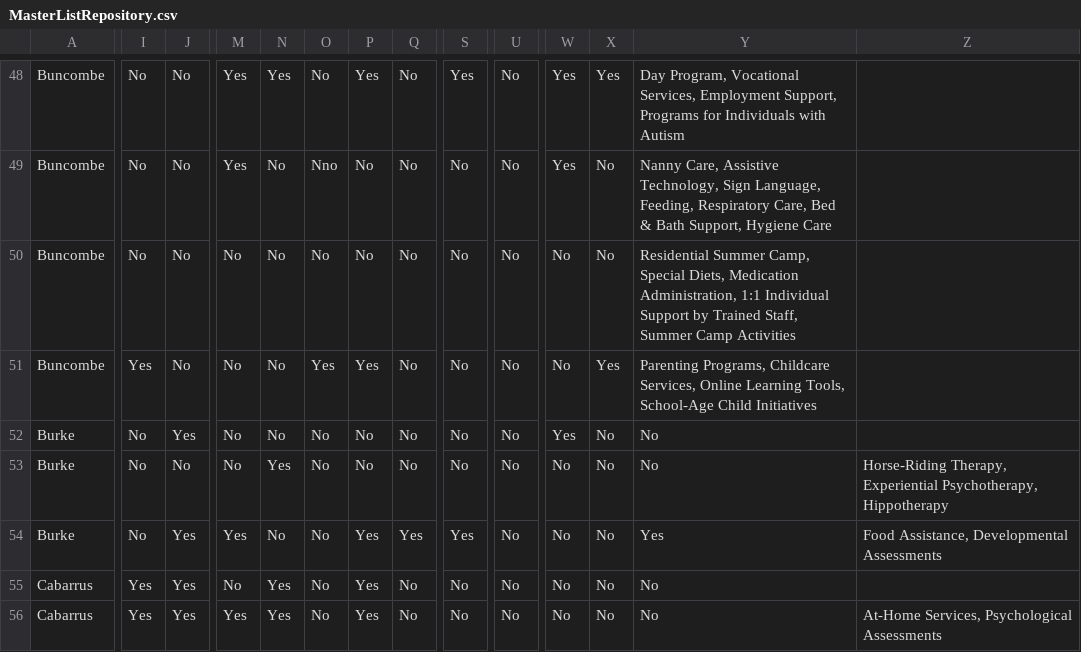
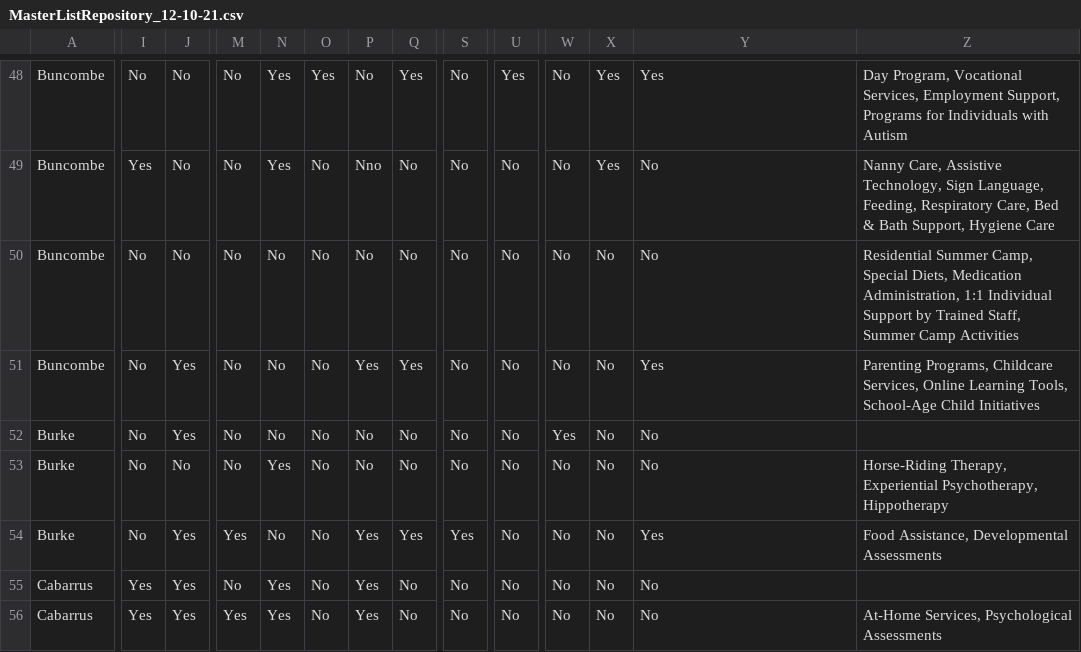
Before and after one commit to FACES-for-Autism/nc-autism-resources, a CSV file: src/assets/data/MasterListRepository_12-10-21.csv (was src/assets/data/MasterListRepository.csv), drawn as a sheet; only a part is shown, gaps mark what is left out; the diff covers the shown part only; the diff names each change by its address in the sheet, - before the commit and + after, or states it on an @@ line.

```diff
--- a/src/assets/data/MasterListRepository.csv
+++ b/src/assets/data/MasterListRepository_12-10-21.csv
-M48:M49: Yes
+M48:M49: No
-O48: No
+O48: Yes
-P48: Yes
+P48: No
-Q48: No
+Q48: Yes
-S48: Yes
+S48: No
-U48: No
+U48: Yes
-W48:W49: Yes
+W48:W49: No
-Y48: Day Program, Vocational Services, Employment Support, Programs for Individuals with Autism
+Y48: Yes
-Z48: (empty)
+Z48: Day Program, Vocational Services, Employment Support, Programs for Individuals with Autism
-I49: No
+I49: Yes
-N49: No
+N49: Yes
-O49: Nno
+O49: No
-P49: No
+P49: Nno
-X49: No
+X49: Yes
-Y49: Nanny Care, Assistive Technology, Sign Language, Feeding, Respiratory Care, Bed & Bath Support, Hygiene Care
+Y49: No
-Z49: (empty)
+Z49: Nanny Care, Assistive Technology, Sign Language, Feeding, Respiratory Care, Bed & Bath Support, Hygiene Care
-Y50: Residential Summer Camp, Special Diets, Medication Administration, 1:1 Individual Support by Trained Staff, Summer Camp Activities
+Y50: No
-Z50: (empty)
+Z50: Residential Summer Camp, Special Diets, Medication Administration, 1:1 Individual Support by Trained Staff, Summer Camp Activities
-I51: Yes
+I51: No
-J51: No
+J51: Yes
-O51: Yes
+O51: No
-Q51: No
+Q51: Yes
-X51: Yes
+X51: No
-Y51: Parenting Programs, Childcare Services, Online Learning Tools, School-Age Child Initiatives
+Y51: Yes
-Z51: (empty)
+Z51: Parenting Programs, Childcare Services, Online Learning Tools, School-Age Child Initiatives
```
Also changed, not shown: 89 edited cells elsewhere in this file, 1 other file.
